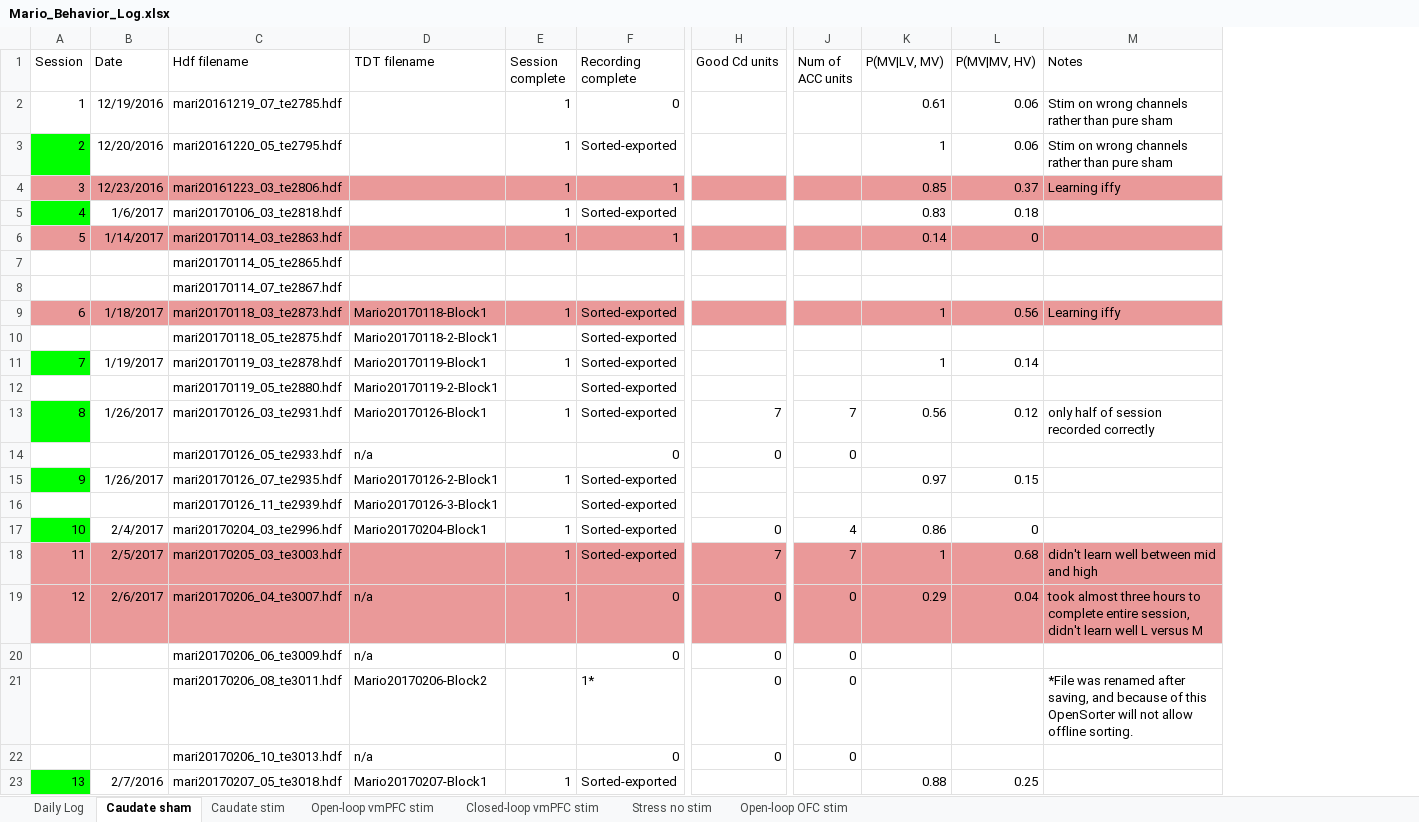
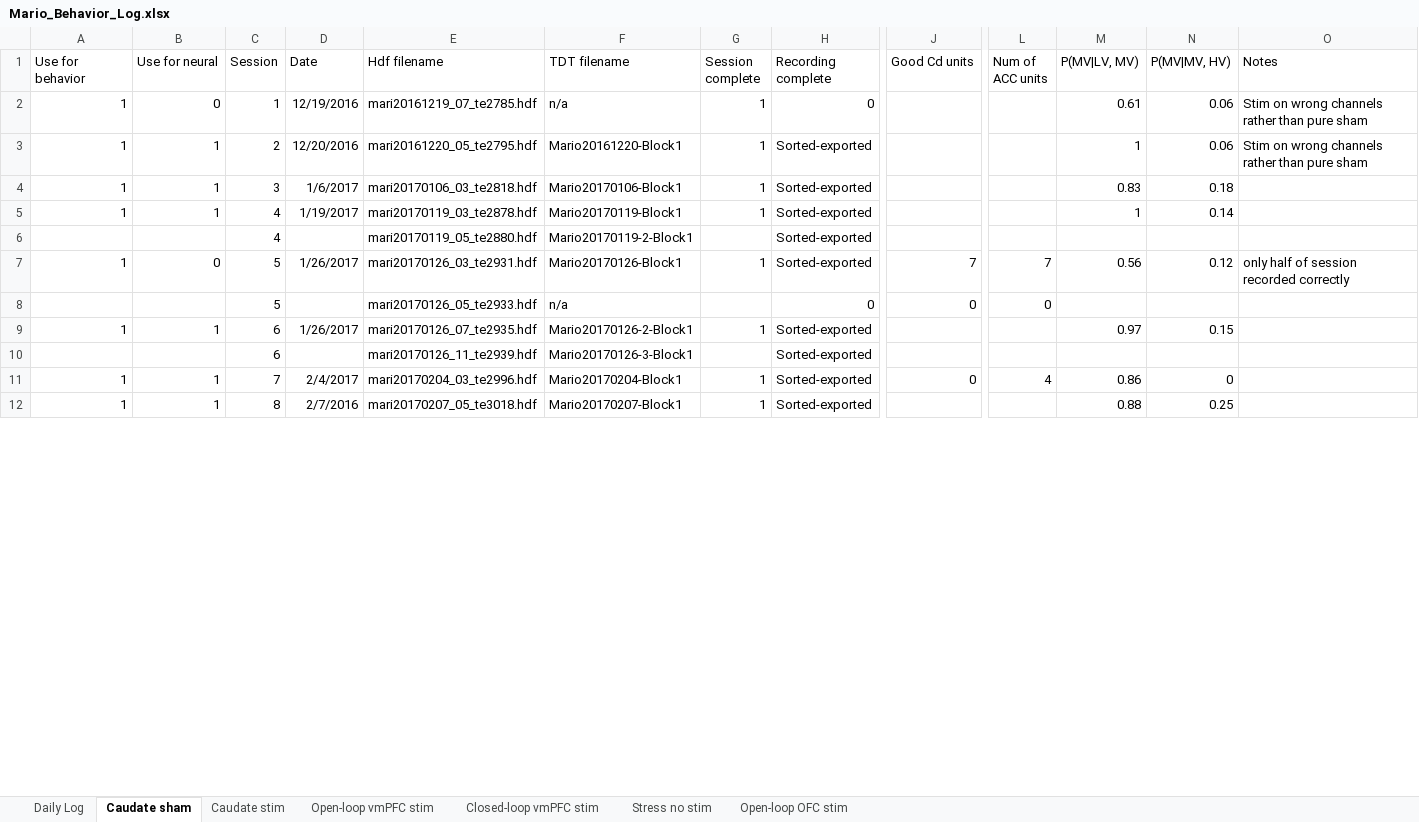
Before and after one commit to srsummerson/analysis, an Excel workbook: Mario_Behavior_Log.xlsx, sheet Caudate sham, drawn as a sheet; only a part is shown, gaps mark what is left out; values as stored, in another font and other column widths than the file's, no borders; removed rows and columns are numbered as before the commit, all else as after; rows hold the shown columns only; the diff covers the shown part only; the diff names each change by its address in the sheet, - before the commit and + after, or states it on an @@ line.

```diff
--- a/Mario_Behavior_Log.xlsx (sheet Caudate sham)
+++ b/Mario_Behavior_Log.xlsx (sheet Caudate sham)
+column A (Use for behavior), rows 2-12: 1 | 1 | 1 | 1 |  | 1 |  | 1 |  | 1 | 1
+column B (Use for neural), rows 2-12: 0 | 1 | 1 | 1 |  | 0 |  | 1 |  | 1 | 1
-F2 (TDT filename): (empty)
+F2 (TDT filename): n/a
-C3 fill: #00FF00
+C3 fill: none
-F3 (TDT filename): (empty)
+F3 (TDT filename): Mario20161220-Block1
-row 4: 3 | 12/23/2016 | mari20161223_03_te2806.hdf |  | 1 | 1 |  |  | 0.85 | 0.37 | Learning iffy
-C4 (Session): 4
+C4 (Session): 3
-C4 fill: #00FF00
+C4 fill: none
-F4 (TDT filename): (empty)
+F4 (TDT filename): Mario20170106-Block1
-row 6: 5 | 1/14/2017 | mari20170114_03_te2863.hdf |  | 1 | 1 |  |  | 0.14 | 0
-row 7:  |  | mari20170114_05_te2865.hdf
-row 8:  |  | mari20170114_07_te2867.hdf
-row 9: 6 | 1/18/2017 | mari20170118_03_te2873.hdf | Mario20170118-Block1 | 1 | Sorted-exported |  |  | 1 | 0.56 | Learning iffy
-row 10:  |  | mari20170118_05_te2875.hdf | Mario20170118-2-Block1 |  | Sorted-exported
-C5 (Session): 7
+C5 (Session): 4
-C5 fill: #00FF00
+C5 fill: none
-C6 (Session): (empty)
+C6 (Session): 4
-C7 (Session): 8
+C7 (Session): 5
-C7 fill: #00FF00
+C7 fill: none
-C8 (Session): (empty)
+C8 (Session): 5
-C9 (Session): 9
+C9 (Session): 6
-C9 fill: #00FF00
+C9 fill: none
-C10 (Session): (empty)
+C10 (Session): 6
-C11 (Session): 10
+C11 (Session): 7
-C11 fill: #00FF00
+C11 fill: none
-row 18: 11 | 2/5/2017 | mari20170205_03_te3003.hdf |  | 1 | Sorted-exported | 7 | 7 | 1 | 0.68 | didn't learn well between mid and high
-row 19: 12 | 2/6/2017 | mari20170206_04_te3007.hdf | n/a | 1 | 0 | 0 | 0 | 0.29 | 0.04 | took almost three hours to complete entire session, didn't learn well L versus M
-row 20:  |  | mari20170206_06_te3009.hdf | n/a |  | 0 | 0 | 0
-row 21:  |  | mari20170206_08_te3011.hdf | Mario20170206-Block2 |  | 1* | 0 | 0 |  |  | *File was renamed after saving, and because of this OpenSorter will not allow offline sorting.
-row 22:  |  | mari20170206_10_te3013.hdf | n/a |  | 0 | 0 | 0
-C12 (Session): 13
+C12 (Session): 8
-C12 fill: #00FF00
+C12 fill: none
```
Also changed, not shown: 18 removed rows, 19 edited cells and cell formats elsewhere in this sheet, sheet Caudate stim, 2 other files.
